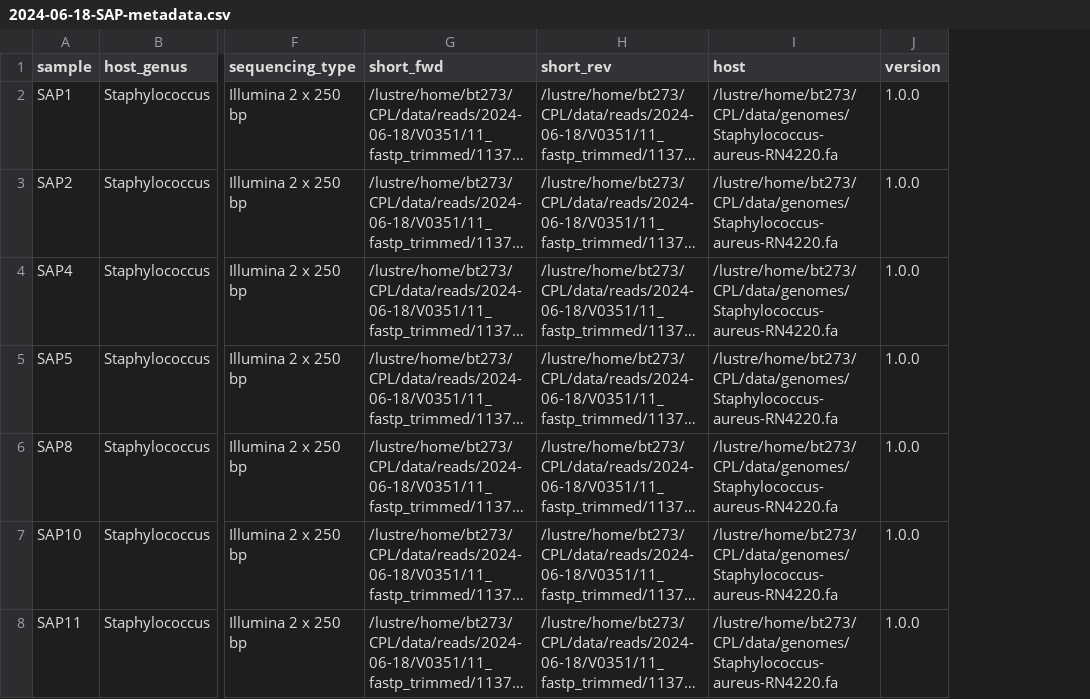
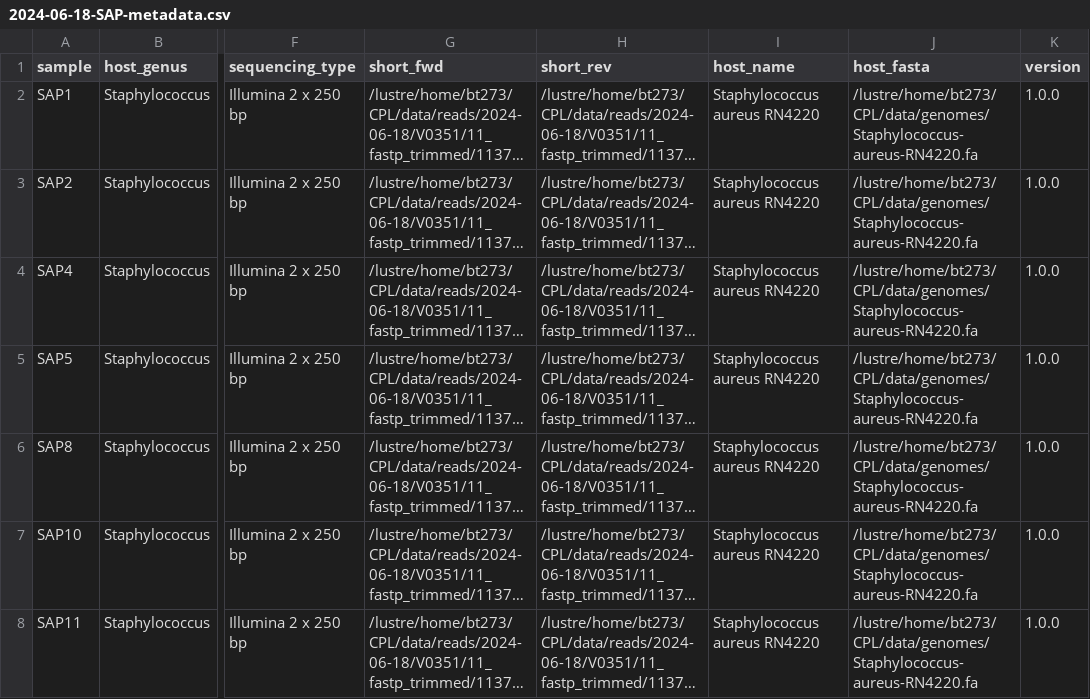
Before and after one commit to citizenphage/protocols, a CSV file: SOPs/Assembly-and-annotation/resources/2024-06-18-SAP-metadata.csv, drawn as a sheet; only a part is shown, gaps mark what is left out; long unchanged cells end in …; addresses are those after the commit; the diff names each change by its address in the sheet, - before the commit and + after, or states it on an @@ line.

Commit message:
automated to point of assembly, then user needs to select best contigs using bandage

```diff
--- a/SOPs/Assembly-and-annotation/resources/2024-06-18-SAP-metadata.csv
+++ b/SOPs/Assembly-and-annotation/resources/2024-06-18-SAP-metadata.csv
+column I (host_name), rows 2-8: all Staphylococcus aureus RN4220
-J1: host
+J1: host_fasta
```
Also changed, not shown: 6 other files.
